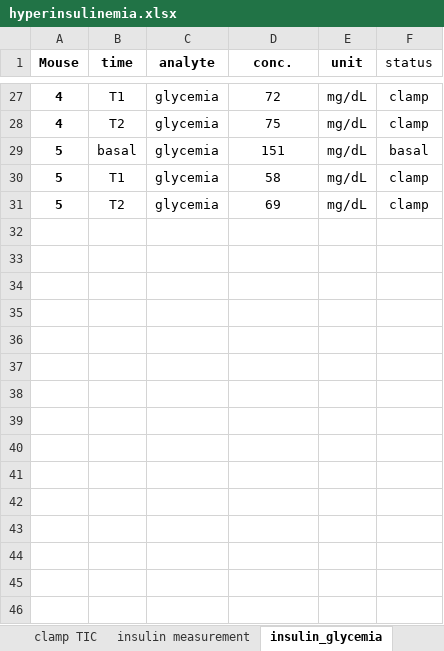
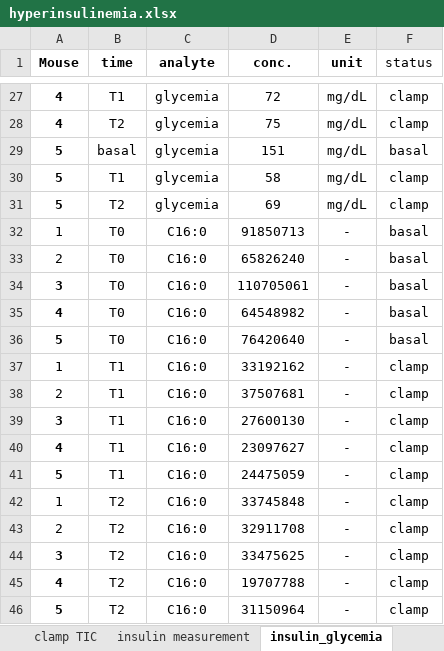
Before and after one commit to yuanboFaith/flux-model-energy-metabolism, an Excel workbook: hyperinsulinemia.xlsx, sheet insulin_glycemia, drawn as a sheet; only a part is shown, gaps mark what is left out; values as stored, in another font and other column widths than the file's, no borders; charts and pictures not drawn; the diff names each change by its address in the sheet, - before the commit and + after, or states it on an @@ line.

```diff
--- a/hyperinsulinemia.xlsx (sheet insulin_glycemia)
+++ b/hyperinsulinemia.xlsx (sheet insulin_glycemia)
+row 32: 1 | T0 | C16:0 | 91850713 | - | basal
+row 33: 2 | T0 | C16:0 | 65826240 | - | basal
+row 34: 3 | T0 | C16:0 | 110705061 | - | basal
+row 35: 4 | T0 | C16:0 | 64548982 | - | basal
+row 36: 5 | T0 | C16:0 | 76420640 | - | basal
+row 37: 1 | T1 | C16:0 | 33192162 | - | clamp
+row 38: 2 | T1 | C16:0 | 37507681 | - | clamp
+row 39: 3 | T1 | C16:0 | 27600130 | - | clamp
+row 40: 4 | T1 | C16:0 | 23097627 | - | clamp
+row 41: 5 | T1 | C16:0 | 24475059 | - | clamp
+row 42: 1 | T2 | C16:0 | 33745848 | - | clamp
+row 43: 2 | T2 | C16:0 | 32911708 | - | clamp
+row 44: 3 | T2 | C16:0 | 33475625 | - | clamp
+row 45: 4 | T2 | C16:0 | 19707788 | - | clamp
+row 46: 5 | T2 | C16:0 | 31150964 | - | clamp
```
Also changed, not shown: charts or pictures, data_serum labeling mouse ID.xlsx, isotopologues.xlsx, 8 other files.
